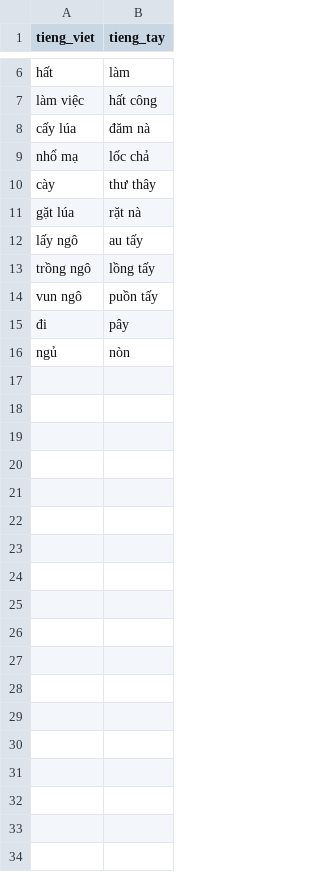
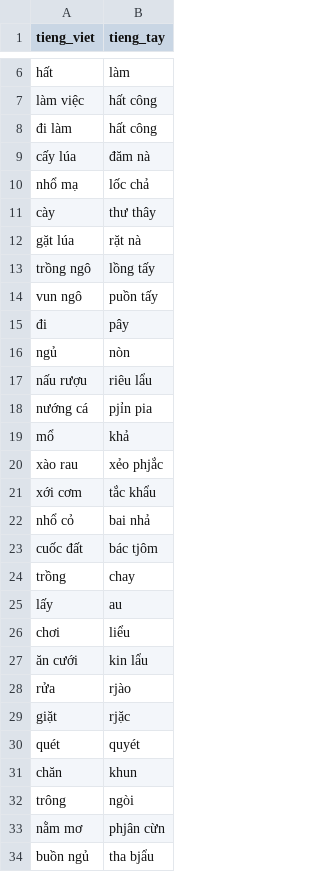
Before and after one commit to maduc238/viet_to_tay, a CSV file: dictionary/động từ.csv, drawn as a sheet; only a part is shown, gaps mark what is left out; the diff covers the shown part only.

```diff
--- a/dictionary/động từ.csv
+++ b/dictionary/động từ.csv
@@ -7,2 +7,3 @@ hất,làm
 làm việc,hất công
+đi làm,hất công
 cấy lúa,đăm nà
@@ -11,3 +12,2 @@ cày,thư thây
 gặt lúa,rặt nà
-lấy ngô,au tấy
 trồng ngô,lồng tấy
@@ -16 +16,19 @@ vun ngô,puồn tấy
 ngủ,nòn
+nấu rượu,riêu lẩu
+nướng cá,pjỉn pia
+mổ,khả
+xào rau,xẻo phjắc
+xới cơm,tắc khẩu
+nhổ cỏ,bai nhả
+cuốc đất,bác tjôm
+trồng,chay
+lấy,au
+chơi,liểu
+ăn cưới,kin lẩu
+rửa,rjào
+giặt,rjặc
+quét,quyét
+chăn,khun
+trông,ngòi
+nằm mơ,phjân cừn
+buồn ngủ,tha bjẩu
```
Also changed, not shown: 10 added rows elsewhere in this file, dictionary/con vật.csv, 8 other files.
